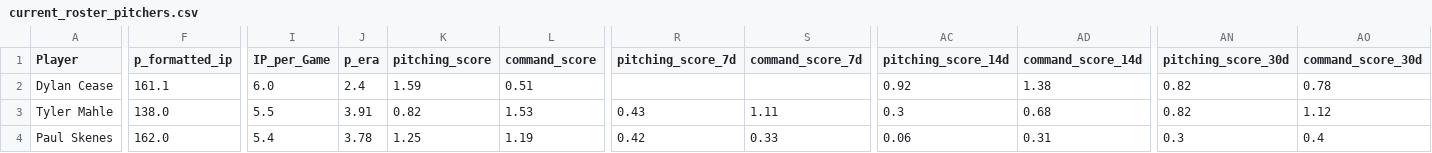
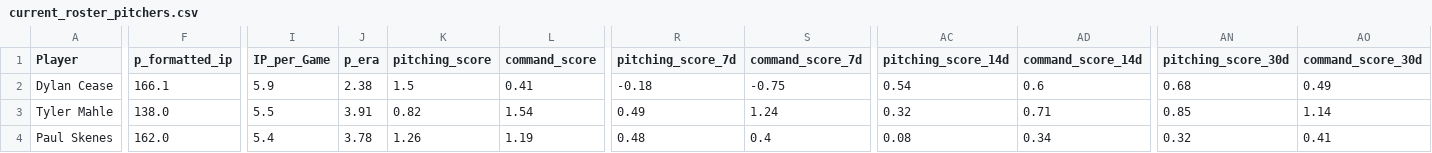
Before and after one commit to youtube-dinner/baseball_analytics, a CSV file: outputs/fantasy_baseball_analytics/current_roster_pitchers.csv, drawn as a sheet; only a part is shown, gaps mark what is left out; the diff covers the shown part only; the diff names each change by its address in the sheet, - before the commit and + after, or states it on an @@ line.

```diff
--- a/outputs/fantasy_baseball_analytics/current_roster_pitchers.csv
+++ b/outputs/fantasy_baseball_analytics/current_roster_pitchers.csv
-F2 (p_formatted_ip): 161.1
+F2 (p_formatted_ip): 166.1
-I2 (IP_per_Game): 6.0
+I2 (IP_per_Game): 5.9
-J2 (p_era): 2.4
+J2 (p_era): 2.38
-K2 (pitching_score): 1.59
+K2 (pitching_score): 1.5
-L2 (command_score): 0.51
+L2 (command_score): 0.41
-R2 (pitching_score_7d): (empty)
+R2 (pitching_score_7d): -0.18
-S2 (command_score_7d): (empty)
+S2 (command_score_7d): -0.75
-AC2 (pitching_score_14d): 0.92
+AC2 (pitching_score_14d): 0.54
-AD2 (command_score_14d): 1.38
+AD2 (command_score_14d): 0.6
-AN2 (pitching_score_30d): 0.82
+AN2 (pitching_score_30d): 0.68
-AO2 (command_score_30d): 0.78
+AO2 (command_score_30d): 0.49
-L3 (command_score): 1.53
+L3 (command_score): 1.54
-R3 (pitching_score_7d): 0.43
+R3 (pitching_score_7d): 0.49
-S3 (command_score_7d): 1.11
+S3 (command_score_7d): 1.24
-AC3 (pitching_score_14d): 0.3
+AC3 (pitching_score_14d): 0.32
-AD3 (command_score_14d): 0.68
+AD3 (command_score_14d): 0.71
-AN3 (pitching_score_30d): 0.82
+AN3 (pitching_score_30d): 0.85
-AO3 (command_score_30d): 1.12
+AO3 (command_score_30d): 1.14
-K4 (pitching_score): 1.25
+K4 (pitching_score): 1.26
-R4 (pitching_score_7d): 0.42
+R4 (pitching_score_7d): 0.48
-S4 (command_score_7d): 0.33
+S4 (command_score_7d): 0.4
-AC4 (pitching_score_14d): 0.06
+AC4 (pitching_score_14d): 0.08
-AD4 (command_score_14d): 0.31
+AD4 (command_score_14d): 0.34
-AN4 (pitching_score_30d): 0.3
+AN4 (pitching_score_30d): 0.32
-AO4 (command_score_30d): 0.4
+AO4 (command_score_30d): 0.41
```
Also changed, not shown: 123 edited cells elsewhere in this file, outputs/fantasy_baseball_analytics/free_agent_hitters.csv, outputs/fantasy_baseball_analytics/free_agent_pitchers.csv, 17 other files.
